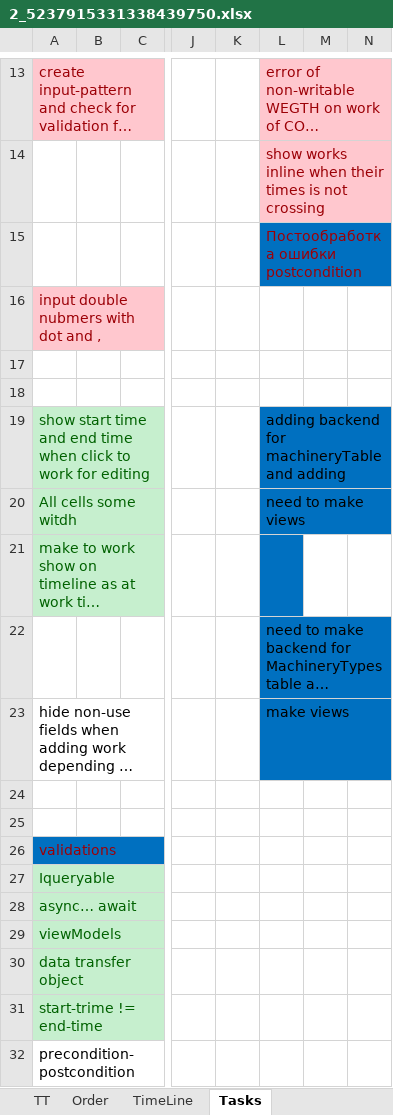
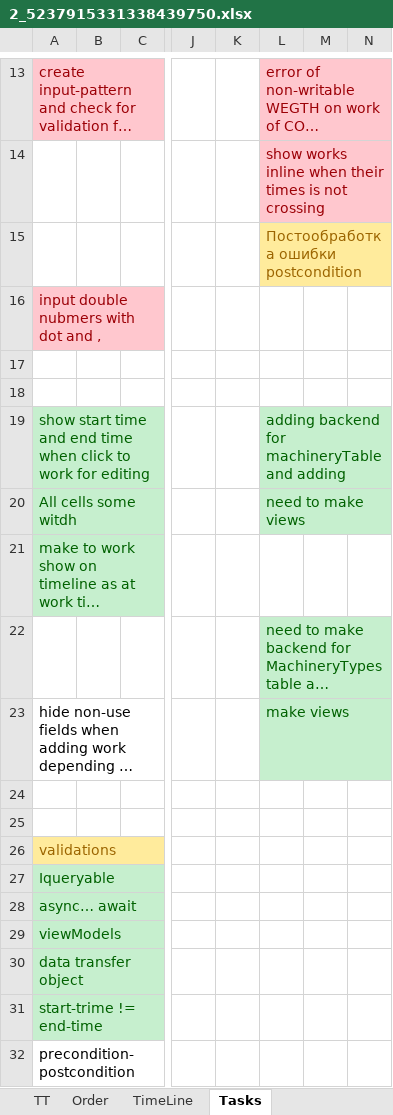
Before and after one commit to Nikolai290/WebApplicationStudy, an Excel workbook: WebApplication3/2_5237915331338439750.xlsx, sheet Tasks, drawn as a sheet; only a part is shown, gaps mark what is left out; long unchanged cells end in …; values as stored, in another font and other column widths than the file's, no borders; the diff names each change by its address in the sheet, - before the commit and + after, or states it on an @@ line.

```diff
--- a/WebApplication3/2_5237915331338439750.xlsx (sheet Tasks)
+++ b/WebApplication3/2_5237915331338439750.xlsx (sheet Tasks)
@@ L15 fill: #0070C0 → #FFEB9C, text colour: #9C0006 → #9C6500 @@
@@ L19:L20 fill: #0070C0 → #C6EFCE, text colour: black → #006100 @@
-L21 fill: #0070C0
+L21 fill: none
@@ L22:L23 fill: #0070C0 → #C6EFCE, text colour: black → #006100 @@
@@ A26 fill: #0070C0 → #FFEB9C, text colour: #9C0006 → #9C6500 @@
```
Also changed, not shown: 4 other files.
